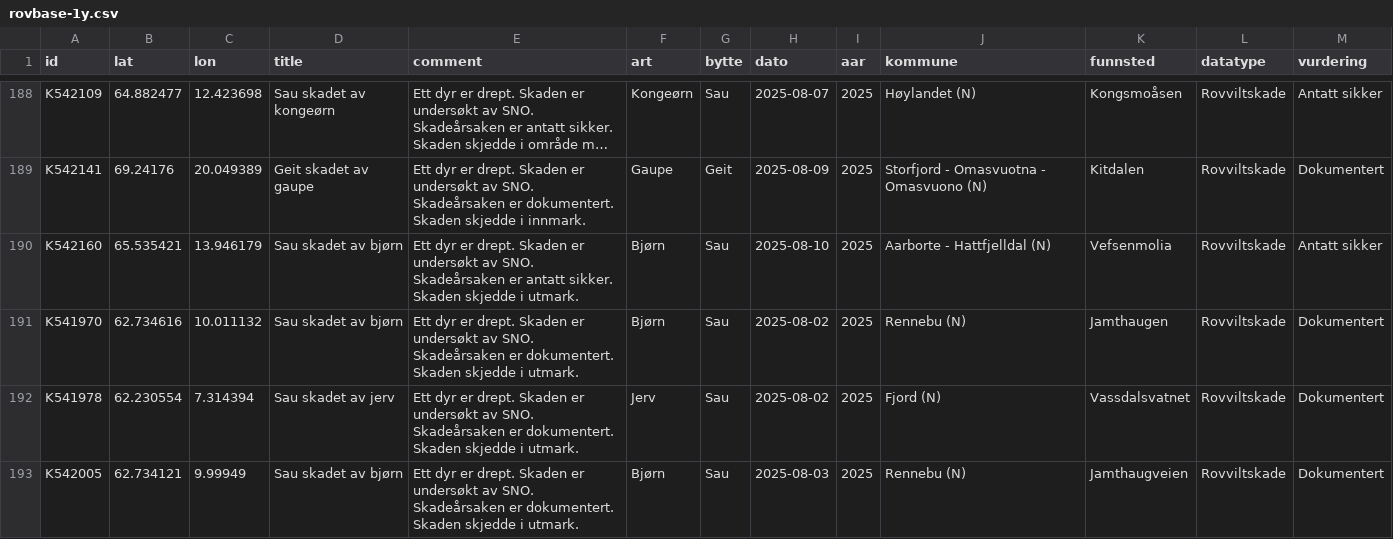
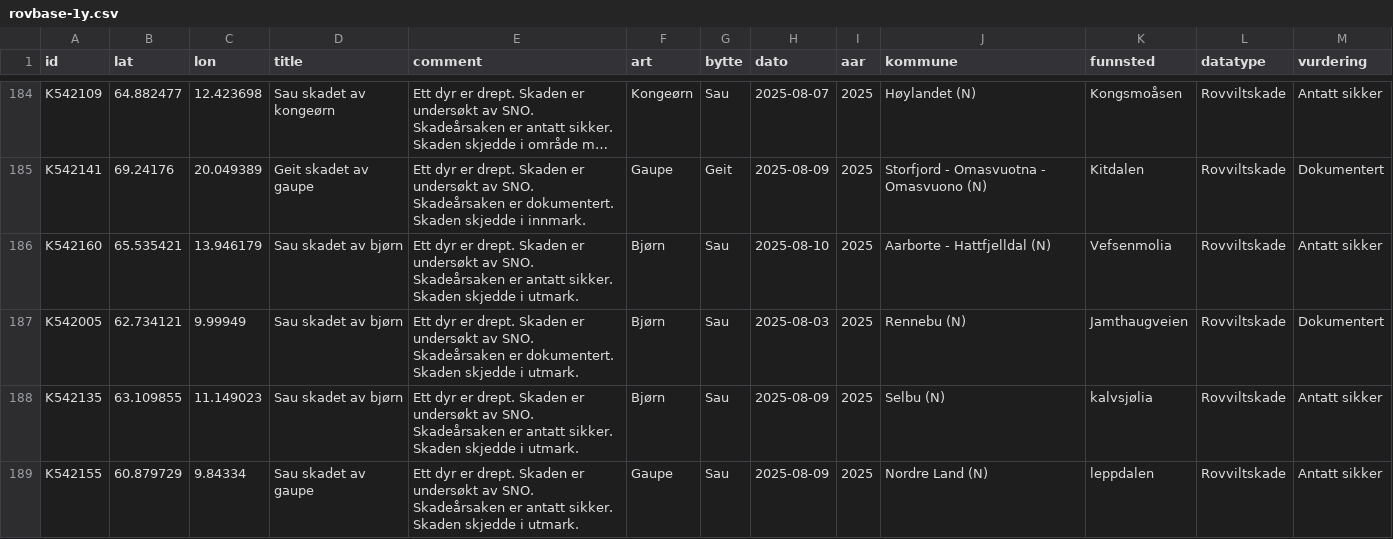
Before and after one commit to bergea1/rovbase-data, a CSV file: rovbase-1y.csv, drawn as a sheet; only a part is shown, gaps mark what is left out; the shorter side is filled out with more unchanged rows; long unchanged cells end in …; the diff covers the shown part only; the diff names each change by its address in the sheet, - before the commit and + after, or states it on an @@ line.

```diff
--- a/rovbase-1y.csv
+++ b/rovbase-1y.csv
-row 191: K541970 | 62.734616 | 10.011132 | Sau skadet av bjørn | Ett dyr er drept. Skaden er undersøkt av SNO. Skadeårsaken er dokumentert. Skaden skjedde i utmark. | Bjørn | Sau | 2025-08-02 | 2025 | Rennebu (N) | Jamthaugen | Rovviltskade | Dokumentert
-row 192: K541978 | 62.230554 | 7.314394 | Sau skadet av jerv | Ett dyr er drept. Skaden er undersøkt av SNO. Skadeårsaken er dokumentert. Skaden skjedde i utmark. | Jerv | Sau | 2025-08-02 | 2025 | Fjord (N) | Vassdalsvatnet | Rovviltskade | Dokumentert
```
Also changed, not shown: 6 removed rows elsewhere in this file, rovbase-no-1y.csv, 7 other files.
